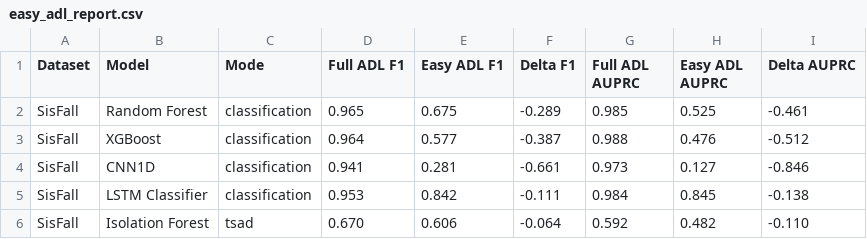
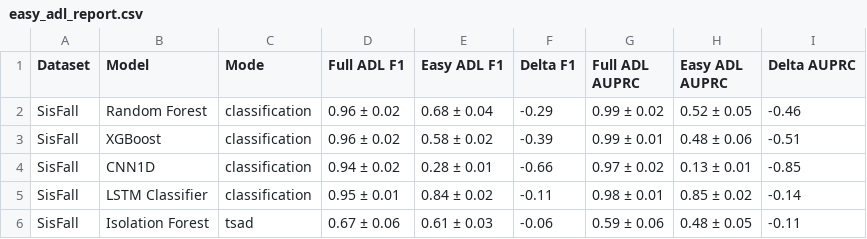
Before and after one commit to minhphan6624/Fall-TSAD, a CSV file: docs/results_trackers/easy_adl_report.csv, drawn as a sheet; only a part is shown; the diff covers the shown part only.

```diff
--- a/docs/results_trackers/easy_adl_report.csv
+++ b/docs/results_trackers/easy_adl_report.csv
@@ -1,6 +1,6 @@
 Dataset,Model,Mode,Full ADL F1,Easy ADL F1,Delta F1,Full ADL AUPRC,Easy ADL AUPRC,Delta AUPRC
-SisFall,Random Forest,classification,0.965,0.675,-0.289,0.985,0.525,-0.461
-SisFall,XGBoost,classification,0.964,0.577,-0.387,0.988,0.476,-0.512
-SisFall,CNN1D,classification,0.941,0.281,-0.661,0.973,0.127,-0.846
-SisFall,LSTM Classifier,classification,0.953,0.842,-0.111,0.984,0.845,-0.138
-SisFall,Isolation Forest,tsad,0.670,0.606,-0.064,0.592,0.482,-0.110
+SisFall,Random Forest,classification,0.96 ± 0.02,0.68 ± 0.04,-0.29,0.99 ± 0.02,0.52 ± 0.05,-0.46
+SisFall,XGBoost,classification,0.96 ± 0.02,0.58 ± 0.02,-0.39,0.99 ± 0.01,0.48 ± 0.06,-0.51
+SisFall,CNN1D,classification,0.94 ± 0.02,0.28 ± 0.01,-0.66,0.97 ± 0.02,0.13 ± 0.01,-0.85
+SisFall,LSTM Classifier,classification,0.95 ± 0.01,0.84 ± 0.02,-0.11,0.98 ± 0.01,0.85 ± 0.02,-0.14
+SisFall,Isolation Forest,tsad,0.67 ± 0.06,0.61 ± 0.03,-0.06,0.59 ± 0.06,0.48 ± 0.05,-0.11
```
Also changed, not shown: 162 edited cells elsewhere in this file, docs/results_trackers/main_benchmark_report.csv, docs/results_trackers/sampling_rate_report.csv, 10 other files.
